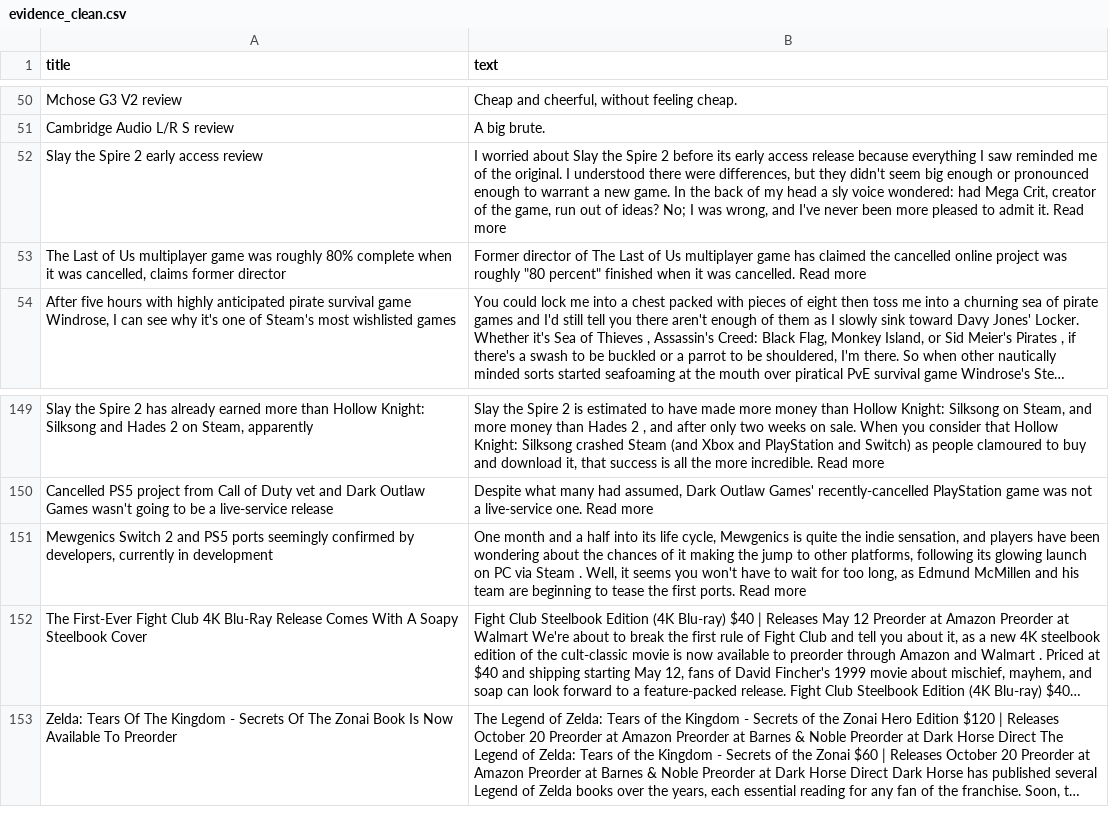
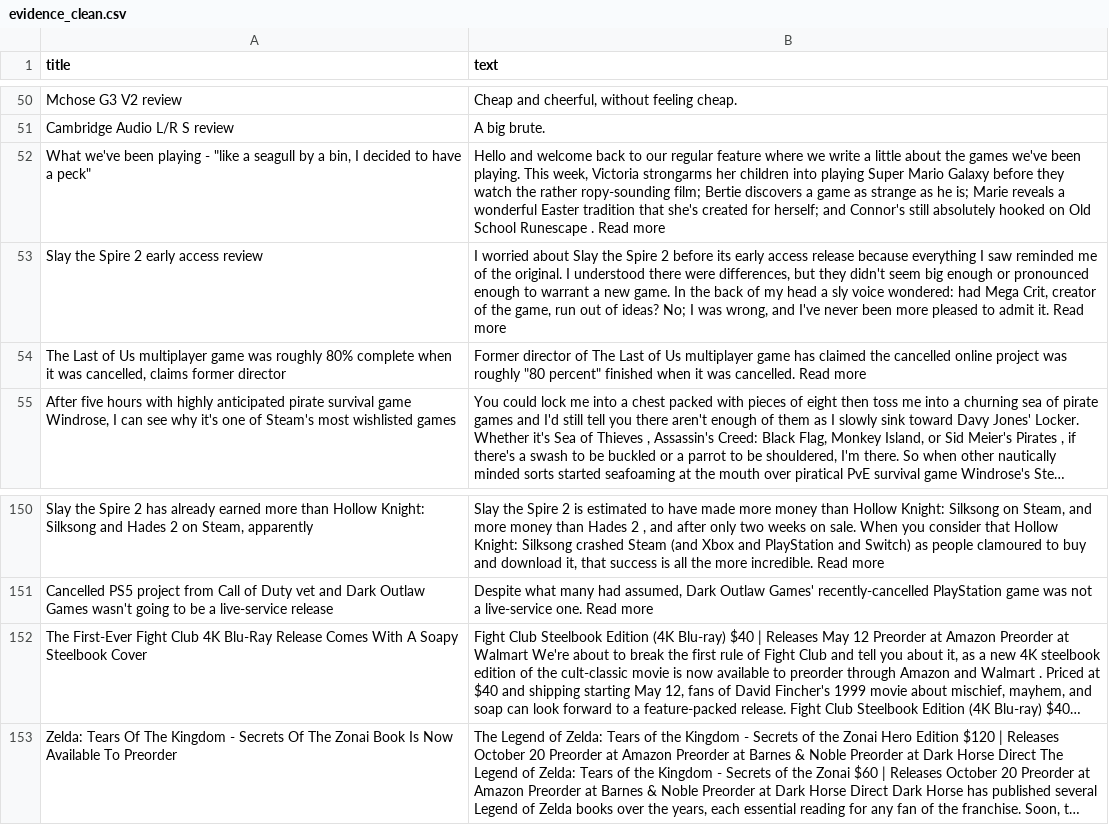
Before and after one commit to ROHIT05-ENG/gaming-news-project, a CSV file: data/evidence/evidence_clean.csv, drawn as a sheet; only a part is shown, gaps mark what is left out; long unchanged cells end in …; removed rows and columns are numbered as before the commit, all else as after; the diff names each change by its address in the sheet, - before the commit and + after, or states it on an @@ line.

```diff
--- a/data/evidence/evidence_clean.csv
+++ b/data/evidence/evidence_clean.csv
+row 52: What we've been playing - "like a seagull by a bin, I decided to have a peck" | Hello and welcome back to our regular feature where we write a little about the games we've been playing. This week, Victoria strongarms her children into playing Super Mario Galaxy before they watch the rather ropy-sounding film; Bertie discovers a game as strange as he is; Marie reveals a wonderful Easter tradition that she's created for herself; and Connor's still absolutely hooked on Old School Runescape . Read more
-row 151: Mewgenics Switch 2 and PS5 ports seemingly confirmed by developers, currently in development | One month and a half into its life cycle, Mewgenics is quite the indie sensation, and players have been wondering about the chances of it making the jump to other platforms, following its glowing launch on PC via Steam . Well, it seems you won't have to wait for too long, as Edmund McMillen and his team are beginning to tease the first ports. Read more
```
Also changed, not shown: data/evidence/evidence_raw.csv.
